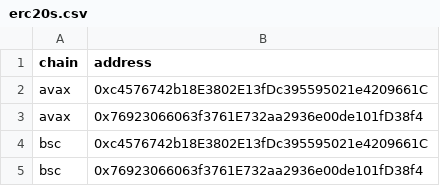
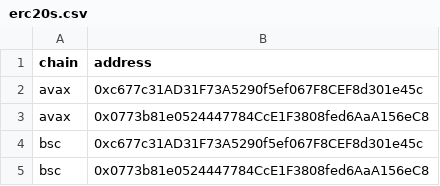
Before and after one commit to LWJUOLPENNCJBS/mcit5830, a CSV file: erc20s.csv, drawn as a sheet.

Commit message:
Add files via upload

```diff
--- a/erc20s.csv
+++ b/erc20s.csv
@@ -1,5 +1,5 @@
 chain,address
-avax,0xc4576742b18E3802E13fDc395595021e4209661C
-avax,0x76923066063f3761E732aa2936e00de101fD38f4
-bsc,0xc4576742b18E3802E13fDc395595021e4209661C
-bsc,0x76923066063f3761E732aa2936e00de101fD38f4
+avax,0xc677c31AD31F73A5290f5ef067F8CEF8d301e45c
+avax,0x0773b81e0524447784CcE1F3808fed6AaA156eC8
+bsc,0xc677c31AD31F73A5290f5ef067F8CEF8d301e45c
+bsc,0x0773b81e0524447784CcE1F3808fed6AaA156eC8
```
